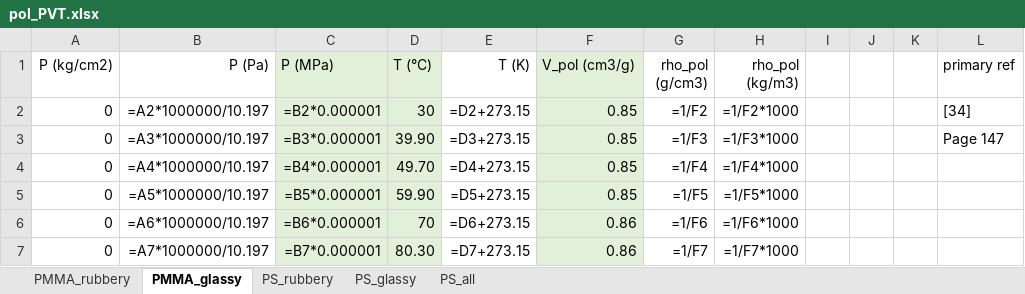
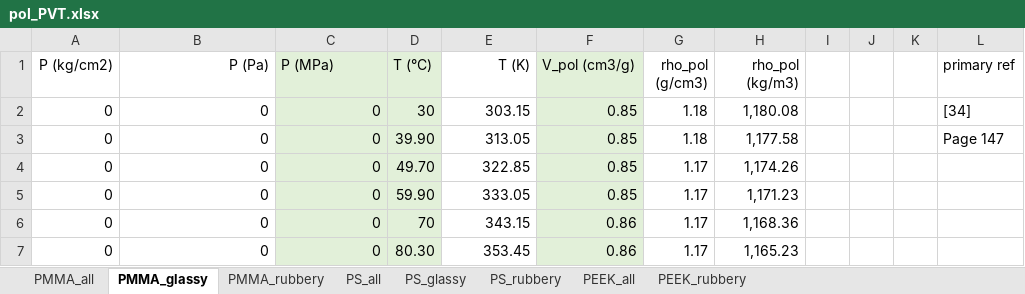
Before and after one commit to louis-sh-nguyen/NE_SAFT, an Excel workbook: litdata/pol_PVT.xlsx, sheet PMMA_glassy, drawn as a sheet; only a part is shown; values as stored, in another font and other column widths than the file's, no borders; formulas without a stored value are shown as written; the diff covers the shown part only; the diff names each change by its address in the sheet, - before the commit and + after, or states it on an @@ line.

Commit message:
merged new changes for PEEK model in SAFT-g Mie and updated PVT data for PEEK .

```diff
--- a/litdata/pol_PVT.xlsx (sheet PMMA_glassy)
+++ b/litdata/pol_PVT.xlsx (sheet PMMA_glassy)
+sheet tab: PMMA_all
+sheet tab: PEEK_all
+sheet tab: PEEK_rubbery
@@ sheet tab order changed: PMMA_all | PMMA_glassy | PMMA_rubbery | PS_all | PS_glassy | PS_rubbery | PEEK_all | PEEK_rubbery @@
-B2 (P (Pa)): =A2*1000000/10.197
+B2 (P (Pa)): 0
-C2 (P (MPa)): =B2*0.000001
+C2 (P (MPa)): 0
-E2 (T (K)): =D2+273.15
+E2 (T (K)): 303.15
-G2 (rho_pol (g/cm3)): =1/F2
+G2 (rho_pol (g/cm3)): 1.18
-H2 (rho_pol (kg/m3)): =1/F2*1000
+H2 (rho_pol (kg/m3)): 1,180.08
-B3 (P (Pa)): =A3*1000000/10.197
+B3 (P (Pa)): 0
-C3 (P (MPa)): =B3*0.000001
+C3 (P (MPa)): 0
-E3 (T (K)): =D3+273.15
+E3 (T (K)): 313.05
-G3 (rho_pol (g/cm3)): =1/F3
+G3 (rho_pol (g/cm3)): 1.18
-H3 (rho_pol (kg/m3)): =1/F3*1000
+H3 (rho_pol (kg/m3)): 1,177.58
-B4 (P (Pa)): =A4*1000000/10.197
+B4 (P (Pa)): 0
-C4 (P (MPa)): =B4*0.000001
+C4 (P (MPa)): 0
-E4 (T (K)): =D4+273.15
+E4 (T (K)): 322.85
-G4 (rho_pol (g/cm3)): =1/F4
+G4 (rho_pol (g/cm3)): 1.17
-H4 (rho_pol (kg/m3)): =1/F4*1000
+H4 (rho_pol (kg/m3)): 1,174.26
-B5 (P (Pa)): =A5*1000000/10.197
+B5 (P (Pa)): 0
-C5 (P (MPa)): =B5*0.000001
+C5 (P (MPa)): 0
-E5 (T (K)): =D5+273.15
+E5 (T (K)): 333.05
-G5 (rho_pol (g/cm3)): =1/F5
+G5 (rho_pol (g/cm3)): 1.17
-H5 (rho_pol (kg/m3)): =1/F5*1000
+H5 (rho_pol (kg/m3)): 1,171.23
-B6 (P (Pa)): =A6*1000000/10.197
+B6 (P (Pa)): 0
-C6 (P (MPa)): =B6*0.000001
+C6 (P (MPa)): 0
-E6 (T (K)): =D6+273.15
+E6 (T (K)): 343.15
-G6 (rho_pol (g/cm3)): =1/F6
+G6 (rho_pol (g/cm3)): 1.17
-H6 (rho_pol (kg/m3)): =1/F6*1000
+H6 (rho_pol (kg/m3)): 1,168.36
-B7 (P (Pa)): =A7*1000000/10.197
+B7 (P (Pa)): 0
-C7 (P (MPa)): =B7*0.000001
+C7 (P (MPa)): 0
-E7 (T (K)): =D7+273.15
+E7 (T (K)): 353.45
-G7 (rho_pol (g/cm3)): =1/F7
+G7 (rho_pol (g/cm3)): 1.17
-H7 (rho_pol (kg/m3)): =1/F7*1000
+H7 (rho_pol (kg/m3)): 1,165.23
```
Also changed, not shown: 560 edited cells elsewhere in this sheet, sheet PS_rubbery, sheet PS_all, sheet PMMA_rubbery, sheet PS_glassy, charts or pictures, litdata/CO2-PS.xlsx, litdata/pol-sol_parameters_150223.xlsx, 2 other files.
